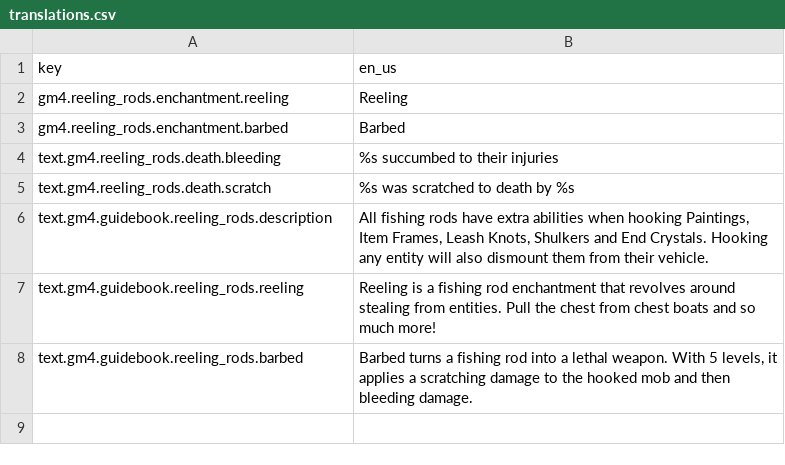
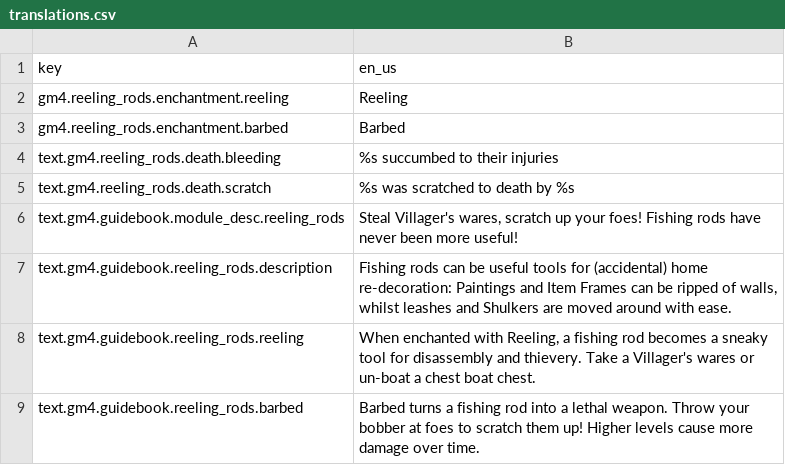
Before and after one commit to Gamemode4Dev/GM4_Datapacks, a CSV file: gm4_reeling_rods/translations.csv, drawn as a sheet.

Commit message:
Fix incorrect or missing translation keys

```diff
--- a/gm4_reeling_rods/translations.csv
+++ b/gm4_reeling_rods/translations.csv
@@ -5,4 +5,5 @@ text.gm4.reeling_rods.death.bleeding,"%s succumbed to their injuries"
 text.gm4.reeling_rods.death.scratch,"%s was scratched to death by %s"
-text.gm4.guidebook.reeling_rods.description,"All fishing rods have extra abilities when hooking Paintings, Item Frames, Leash Knots, Shulkers and End Crystals. Hooking any entity will also dismount them from their vehicle."
-text.gm4.guidebook.reeling_rods.reeling,"Reeling is a fishing rod enchantment that revolves around stealing from entities. Pull the chest from chest boats and so much more!"
-text.gm4.guidebook.reeling_rods.barbed,"Barbed turns a fishing rod into a lethal weapon. With 5 levels, it applies a scratching damage to the hooked mob and then bleeding damage."
+text.gm4.guidebook.module_desc.reeling_rods,"Steal Villager's wares, scratch up your foes! Fishing rods have never been more useful!"
+text.gm4.guidebook.reeling_rods.description,"Fishing rods can be useful tools for (accidental) home re-decoration: Paintings and Item Frames can be ripped of walls, whilst leashes and Shulkers are moved around with ease."
+text.gm4.guidebook.reeling_rods.reeling,"When enchanted with Reeling, a fishing rod becomes a sneaky tool for disassembly and thievery. Take a Villager's wares or un-boat a chest boat chest."
+text.gm4.guidebook.reeling_rods.barbed,"Barbed turns a fishing rod into a lethal weapon. Throw your bobber at foes to scratch them up! Higher levels cause more damage over time."
```
